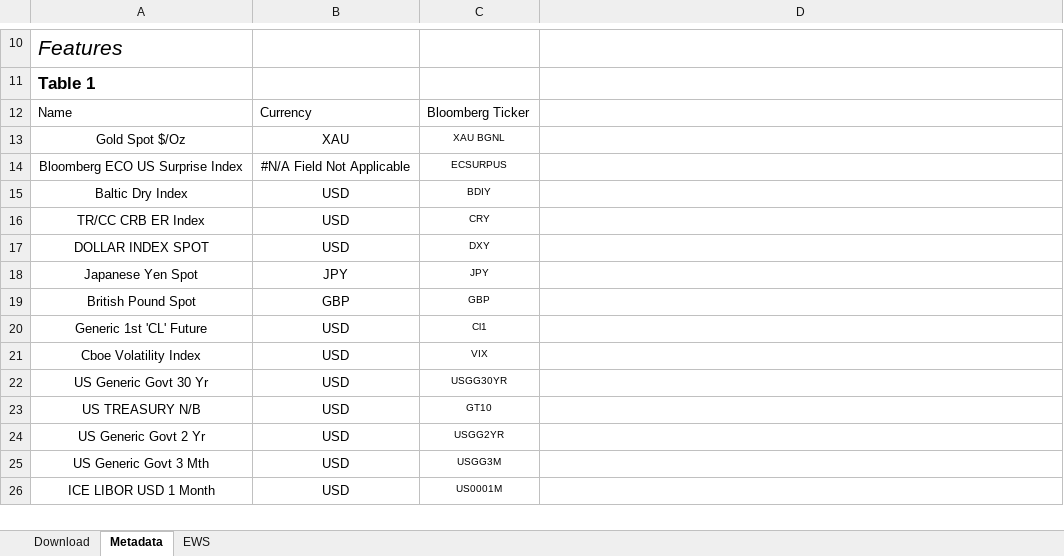
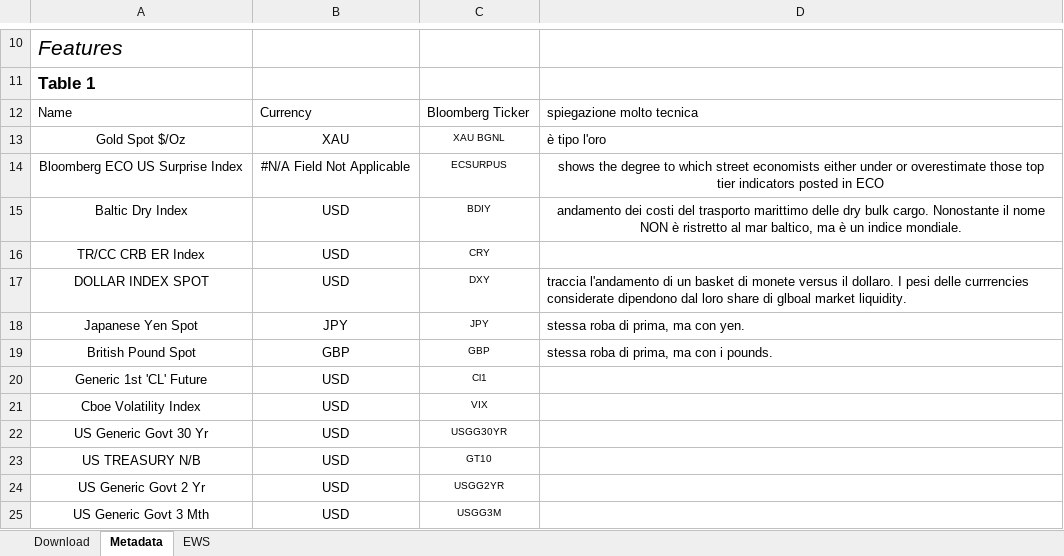
Before and after one commit to MicheleDiSabato/detecting-abnormal-markets-ews, an Excel workbook: FinancialMarketData.xlsx, sheet Metadata, drawn as a sheet; only a part is shown, gaps mark what is left out; the shorter side is filled out with more unchanged rows; values as stored, in another font and other column widths than the file's, no borders; the diff names each change by its address in the sheet, - before the commit and + after, or states it on an @@ line.

```diff
--- a/FinancialMarketData.xlsx (sheet Metadata)
+++ b/FinancialMarketData.xlsx (sheet Metadata)
-D12: (empty)
+D12: spiegazione molto tecnica
-D13: (empty)
+D13: è tipo l'oro
-D14: (empty)
+D14: shows the degree to which street economists either under or overestimate those top tier indicators posted in ECO
-D15: (empty)
+D15: andamento dei costi del trasporto marittimo delle dry bulk cargo. Nonostante il nome NON è ristretto al mar baltico, ma è un indice mondiale.
-D17: (empty)
+D17: traccia l'andamento di un basket di monete versus il dollaro. I pesi delle currrencies considerate dipendono dal loro share di glboal market liquidity.
-D18: (empty)
+D18: stessa roba di prima, ma con yen.
-D19: (empty)
+D19: stessa roba di prima, ma con i pounds.
```
Also changed, not shown: 1 other file.
